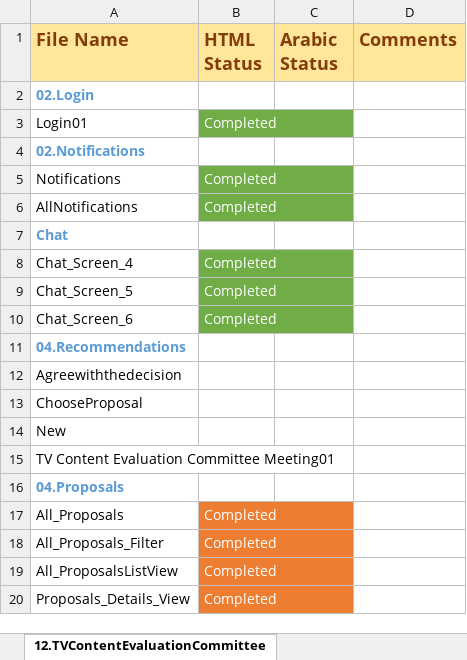
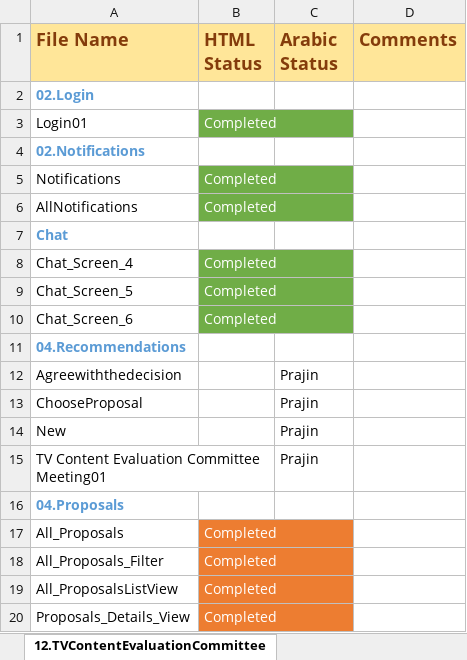
Before and after one commit to prajinrock/AD_HTML, an Excel workbook: HTML_StatusBook.xlsx, sheet 12.TVContentEvaluationCommittee, drawn as a sheet; values as stored, in another font and other column widths than the file's, no borders; the diff names each change by its address in the sheet, - before the commit and + after, or states it on an @@ line.

```diff
--- a/HTML_StatusBook.xlsx (sheet 12.TVContentEvaluationCommittee)
+++ b/HTML_StatusBook.xlsx (sheet 12.TVContentEvaluationCommittee)
-C12:C15 (Arabic Status): (empty)
+C12:C15 (Arabic Status): Prajin
```
Also changed, not shown: sheet 05.TVContentAcquisition, sheet 13.Acquisition and Sales TV, sheet 08.CommercialTeam, sheet 15.Legal, sheet 09.MarketingTeam, sheet 14.FinanceTeam, 3 more sheets, 9 other files.
